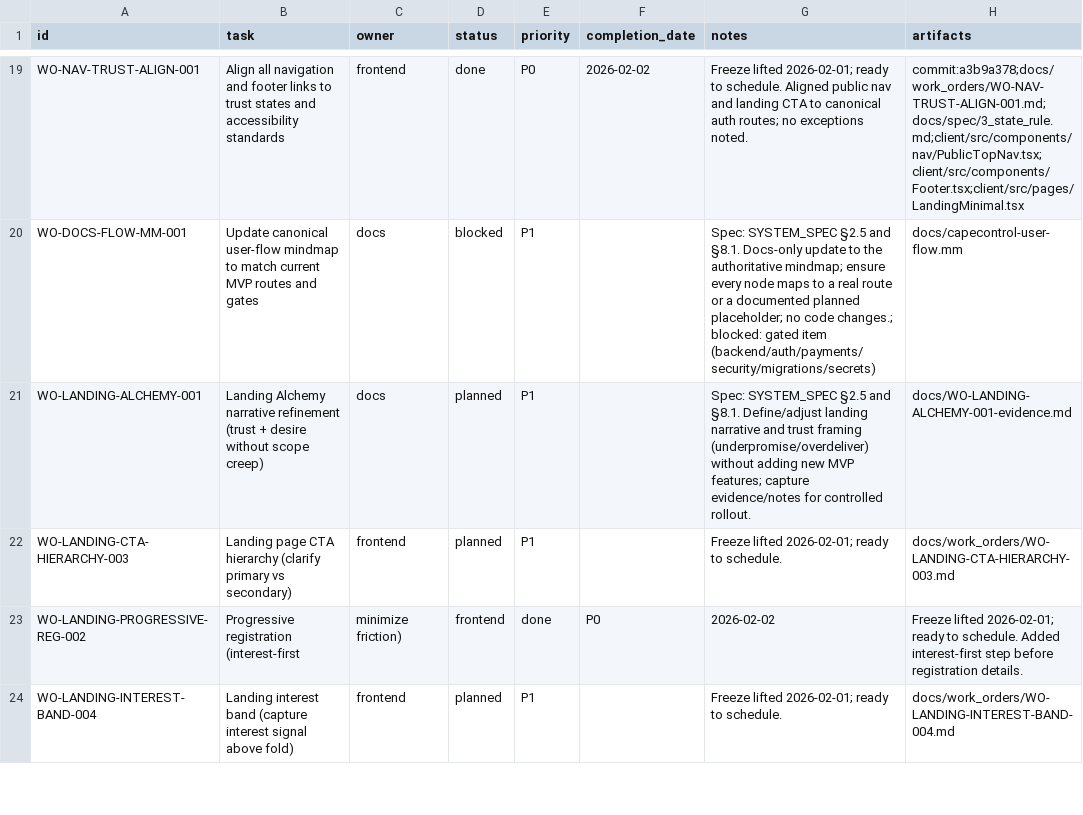
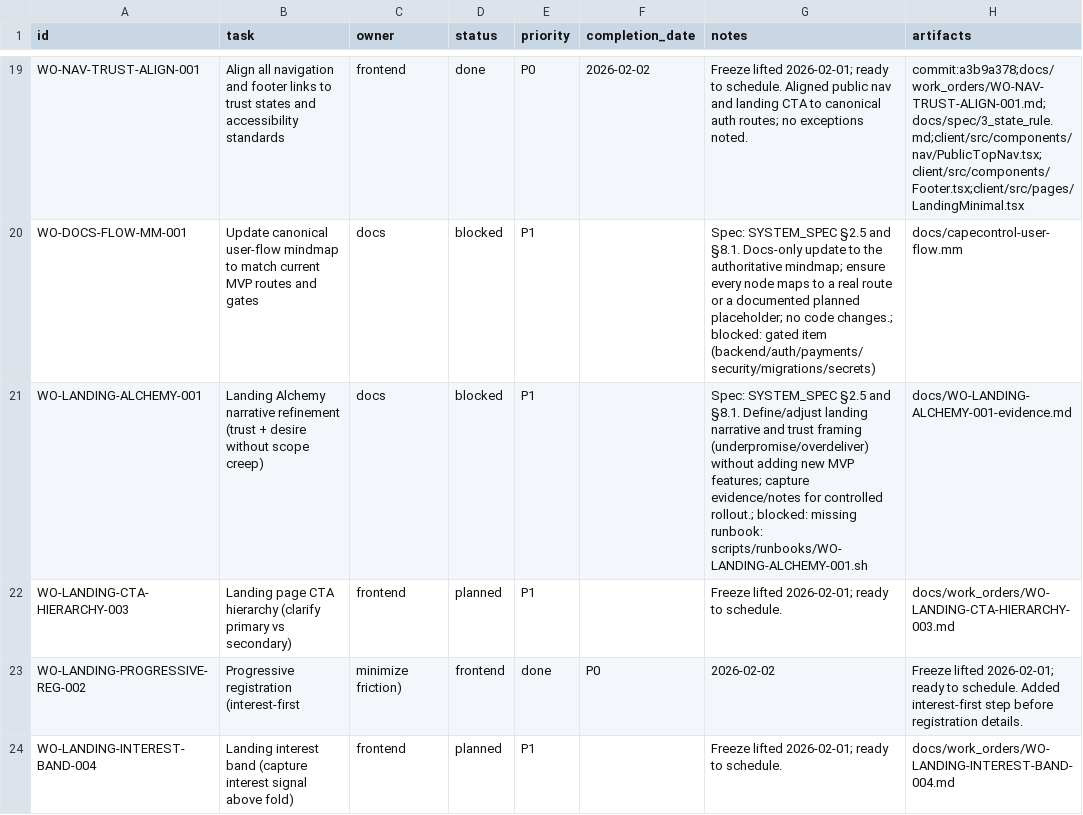
Before and after one commit to robert1948/autorisen, a CSV file: docs/project-plan.csv, drawn as a sheet; only a part is shown, gaps mark what is left out; the diff names each change by its address in the sheet, - before the commit and + after, or states it on an @@ line.

Commit message:
chore(ssot): auto-block WO-LANDING-ALCHEMY-001 (missing runbook: scripts/runbooks/WO-LANDING-ALCHEMY-001.sh)

```diff
--- a/docs/project-plan.csv
+++ b/docs/project-plan.csv
-D21 (status): planned
+D21 (status): blocked
-G21 (notes): …for controlled rollout.
+G21 (notes): …for controlled rollout.; blocked: missing runbook: scripts/runbooks/WO-LANDING-ALCHEMY-001.sh
```
